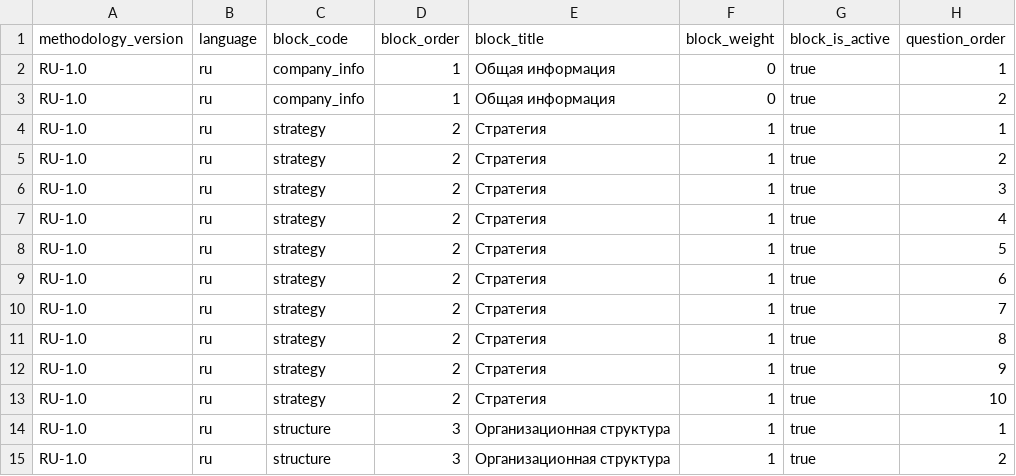
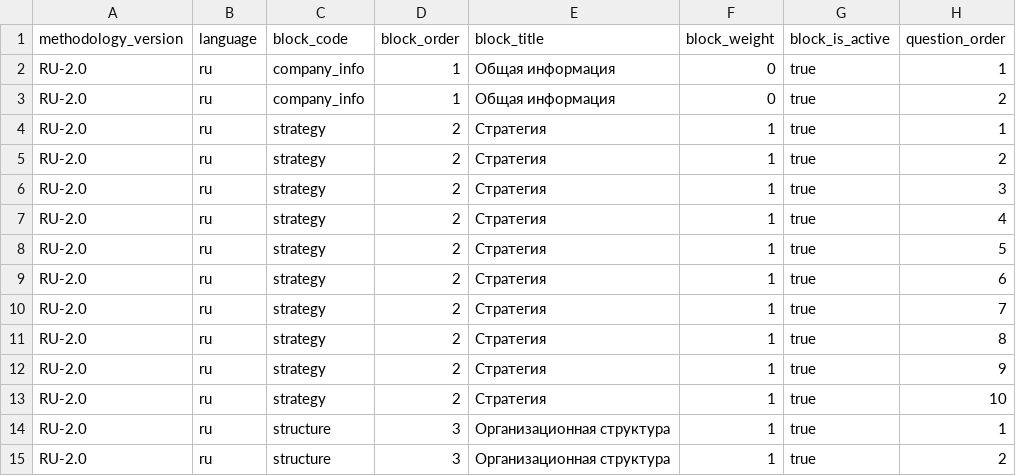
Before and after one commit to afkochnev/ai-diagnostic-ru, a CSV file: METHODOLOGY_RU_2_0.csv, drawn as a sheet; only a part is shown; the diff covers the shown part only; the diff names each change by its address in the sheet, - before the commit and + after, or states it on an @@ line.

Commit message:
Correct Stage 12.1 question wording anchors

```diff
--- a/METHODOLOGY_RU_2_0.csv
+++ b/METHODOLOGY_RU_2_0.csv
-A2:A15 (methodology_version): RU-1.0
+A2:A15 (methodology_version): RU-2.0
```
Also changed, not shown: 73 edited cells elsewhere in this file, 1 other file.
